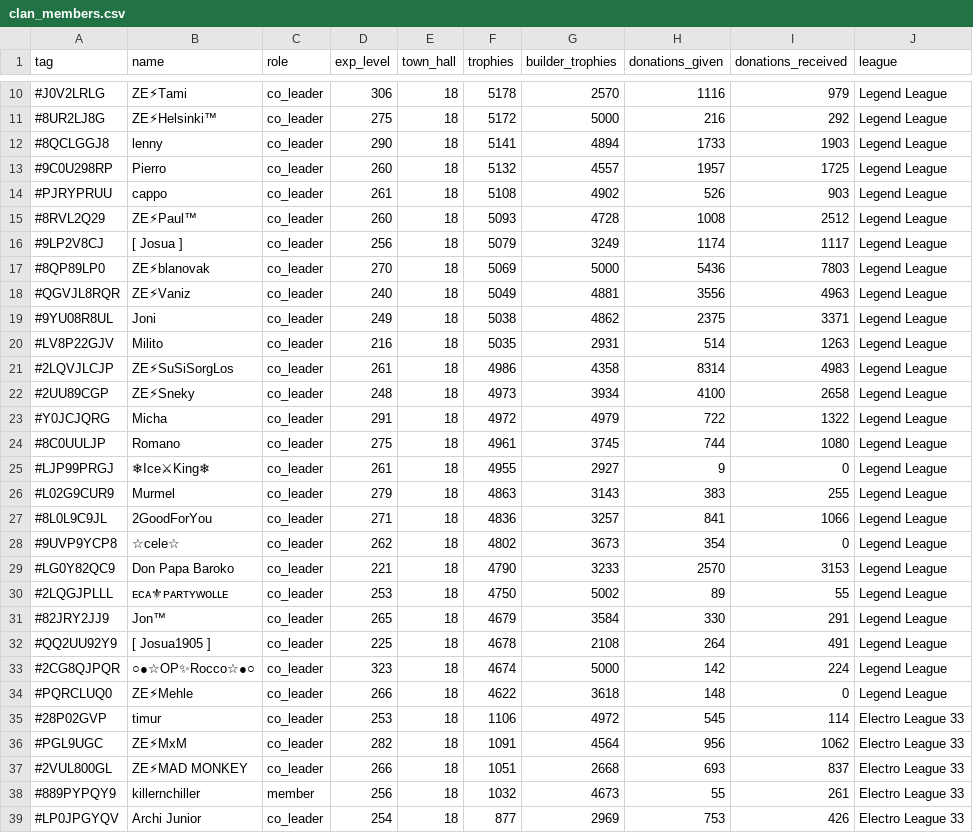
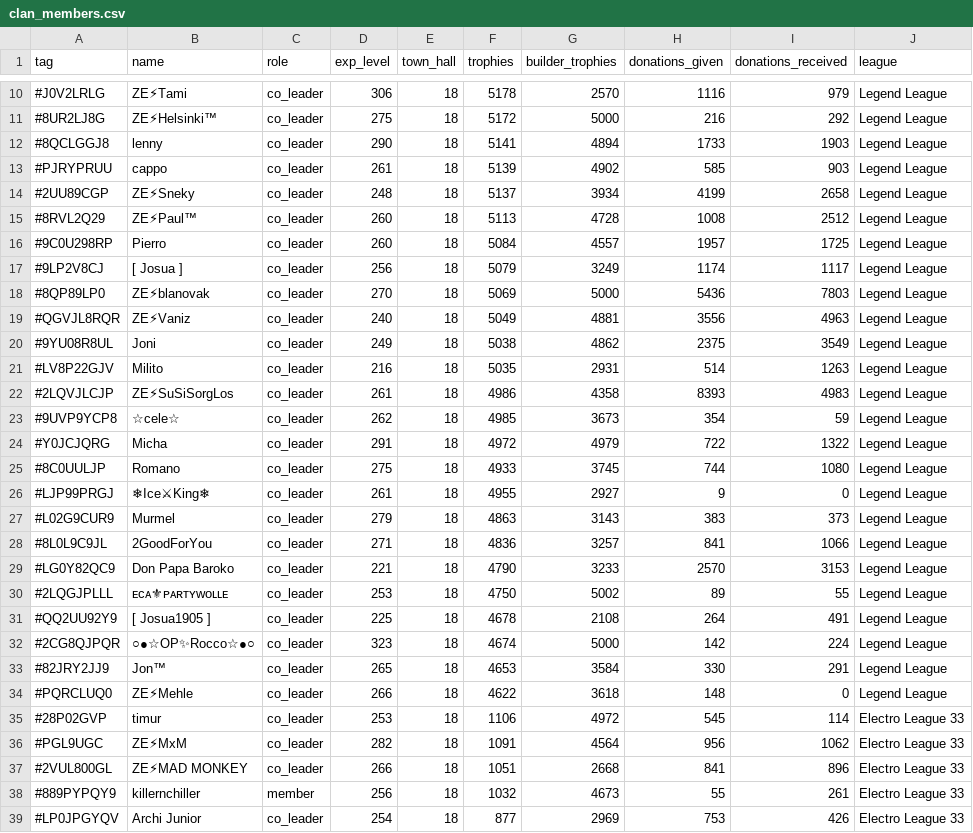
Before and after one commit to Joni1302/coc-stats-project, a CSV file: data/clan_members.csv, drawn as a sheet; only a part is shown, gaps mark what is left out; removed rows and columns are numbered as before the commit, all else as after; the diff covers the shown part only; the diff names each change by its address in the sheet, - before the commit and + after, or states it on an @@ line.

```diff
--- a/data/clan_members.csv
+++ b/data/clan_members.csv
-row 13: #9C0U298RP | Pierro | co_leader | 260 | 18 | 5132 | 4557 | 1957 | 1725 | Legend League
-F13 (trophies): 5108
+F13 (trophies): 5139
-H13 (donations_given): 526
+H13 (donations_given): 585
+row 14: #2UU89CGP | ZE⚡Sneky | co_leader | 248 | 18 | 5137 | 3934 | 4199 | 2658 | Legend League
-F15 (trophies): 5093
+F15 (trophies): 5113
+row 16: #9C0U298RP | Pierro | co_leader | 260 | 18 | 5084 | 4557 | 1957 | 1725 | Legend League
-I20 (donations_received): 3371
+I20 (donations_received): 3549
-H22 (donations_given): 8314
+H22 (donations_given): 8393
-row 22: #2UU89CGP | ZE⚡Sneky | co_leader | 248 | 18 | 4973 | 3934 | 4100 | 2658 | Legend League
+row 23: #9UVP9YCP8 | ☆cele☆ | co_leader | 262 | 18 | 4985 | 3673 | 354 | 59 | Legend League
-F25 (trophies): 4961
+F25 (trophies): 4933
-I27 (donations_received): 255
+I27 (donations_received): 373
-row 28: #9UVP9YCP8 | ☆cele☆ | co_leader | 262 | 18 | 4802 | 3673 | 354 | 0 | Legend League
-row 31: #82JRY2JJ9 | Jon™ | co_leader | 265 | 18 | 4679 | 3584 | 330 | 291 | Legend League
+row 33: #82JRY2JJ9 | Jon™ | co_leader | 265 | 18 | 4653 | 3584 | 330 | 291 | Legend League
-H37 (donations_given): 693
+H37 (donations_given): 841
-I37 (donations_received): 837
+I37 (donations_received): 896
```
Also changed, not shown: 1 added row, 1 removed row and 3 edited cells elsewhere in this file, data/clan_info.csv, data/current_war.csv, 4 other files.
